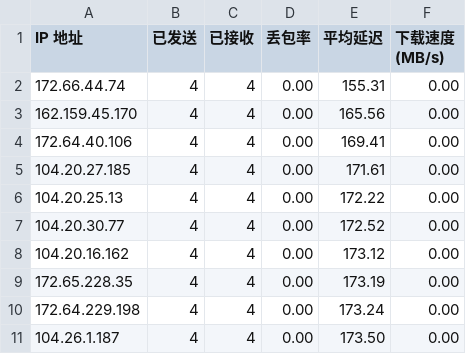
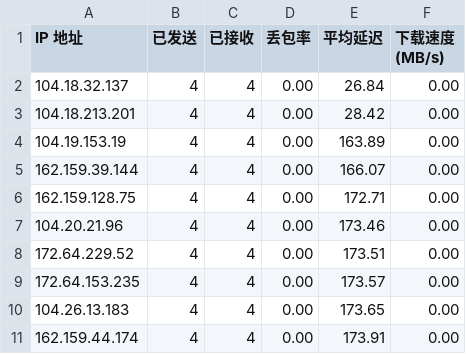
Before and after one commit to BetterAndBetterII/cloudflare_cdn_result, a CSV file: result.csv, drawn as a sheet.

Commit message:
Update Cloudflare CDN speed test result.

```diff
--- a/result.csv
+++ b/result.csv
@@ -1,11 +1,11 @@
 IP 地址,已发送,已接收,丢包率,平均延迟,下载速度 (MB/s)
-172.66.44.74,4,4,0.00,155.31,0.00
-162.159.45.170,4,4,0.00,165.56,0.00
-172.64.40.106,4,4,0.00,169.41,0.00
-104.20.27.185,4,4,0.00,171.61,0.00
-104.20.25.13,4,4,0.00,172.22,0.00
-104.20.30.77,4,4,0.00,172.52,0.00
-104.20.16.162,4,4,0.00,173.12,0.00
-172.65.228.35,4,4,0.00,173.19,0.00
-172.64.229.198,4,4,0.00,173.24,0.00
-104.26.1.187,4,4,0.00,173.50,0.00
+104.18.32.137,4,4,0.00,26.84,0.00
+104.18.213.201,4,4,0.00,28.42,0.00
+104.19.153.19,4,4,0.00,163.89,0.00
+162.159.39.144,4,4,0.00,166.07,0.00
+162.159.128.75,4,4,0.00,172.71,0.00
+104.20.21.96,4,4,0.00,173.46,0.00
+172.64.229.52,4,4,0.00,173.51,0.00
+172.64.153.235,4,4,0.00,173.57,0.00
+104.26.13.183,4,4,0.00,173.65,0.00
+162.159.44.174,4,4,0.00,173.91,0.00
```
